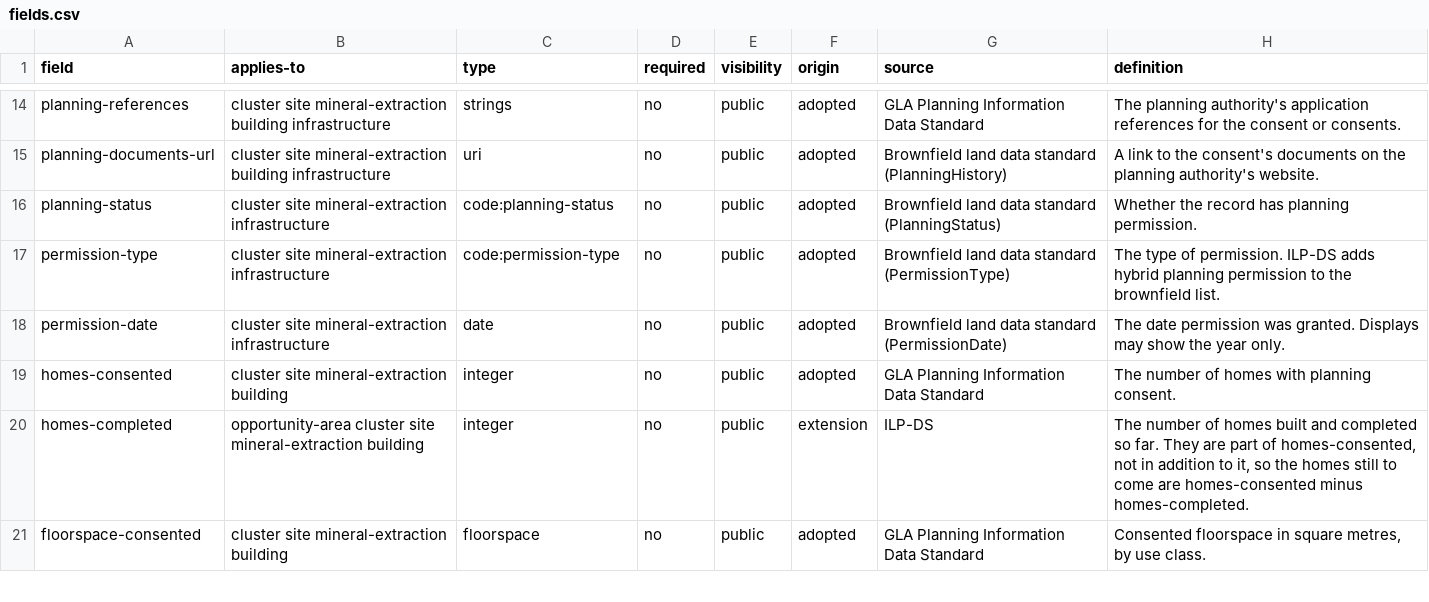
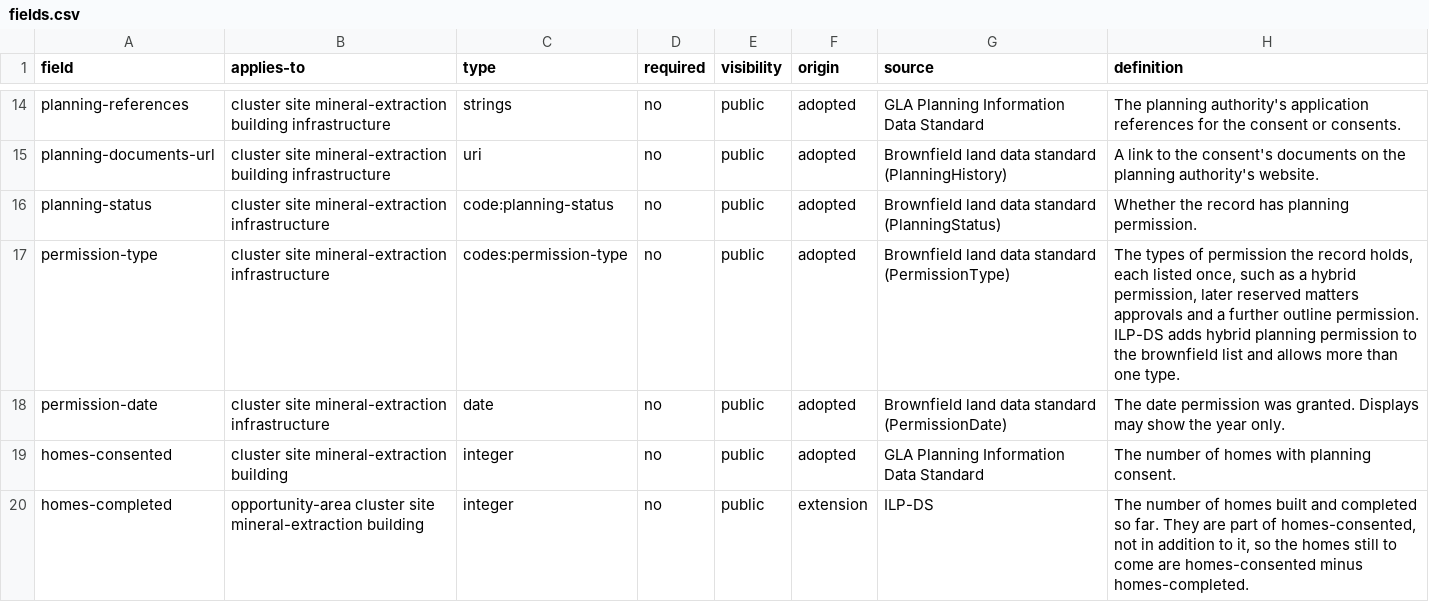
Before and after one commit to Data-for-change-makers/ilp-ds, a CSV file: schema/fields.csv, drawn as a sheet; only a part is shown, gaps mark what is left out; the shorter side is filled out with more unchanged rows.

Commit message:
ILP-DS 0.9-draft: permission-type becomes a list (#9)
A large site often holds several consents (e.g. a hybrid permission, reserved matters approvals under it and a later outline permission), so permission-type is now a list with each type once. Checker: listed permission types need planning-status permissioned. Example site holds outline + reserved matters. Context and example @context regenerated. 64 tests.

```diff
--- a/schema/fields.csv
+++ b/schema/fields.csv
@@ -16,3 +16,3 @@ planning-documents-url,cluster site mineral-extraction building infrastructure,u
 planning-status,cluster site mineral-extraction infrastructure,code:planning-status,no,public,adopted,Brownfield land data standard (PlanningStatus),Whether the record has planning permission.
-permission-type,cluster site mineral-extraction infrastructure,code:permission-type,no,public,adopted,Brownfield land data standard (PermissionType),The type of permission. ILP-DS adds hybrid planning permission to the brownfield list.
+permission-type,cluster site mineral-extraction infrastructure,codes:permission-type,no,public,adopted,Brownfield land data standard (PermissionType),"The types of permission the record holds, each listed once, such as a hybrid permission, later reserved matters approvals and a further outline permission. ILP-DS adds hybrid planning permission to the brownfield list and allows more than one type."
 permission-date,cluster site mineral-extraction infrastructure,date,no,public,adopted,Brownfield land data standard (PermissionDate),The date permission was granted. Displays may show the year only.
```
Also changed, not shown: 11 other files.
